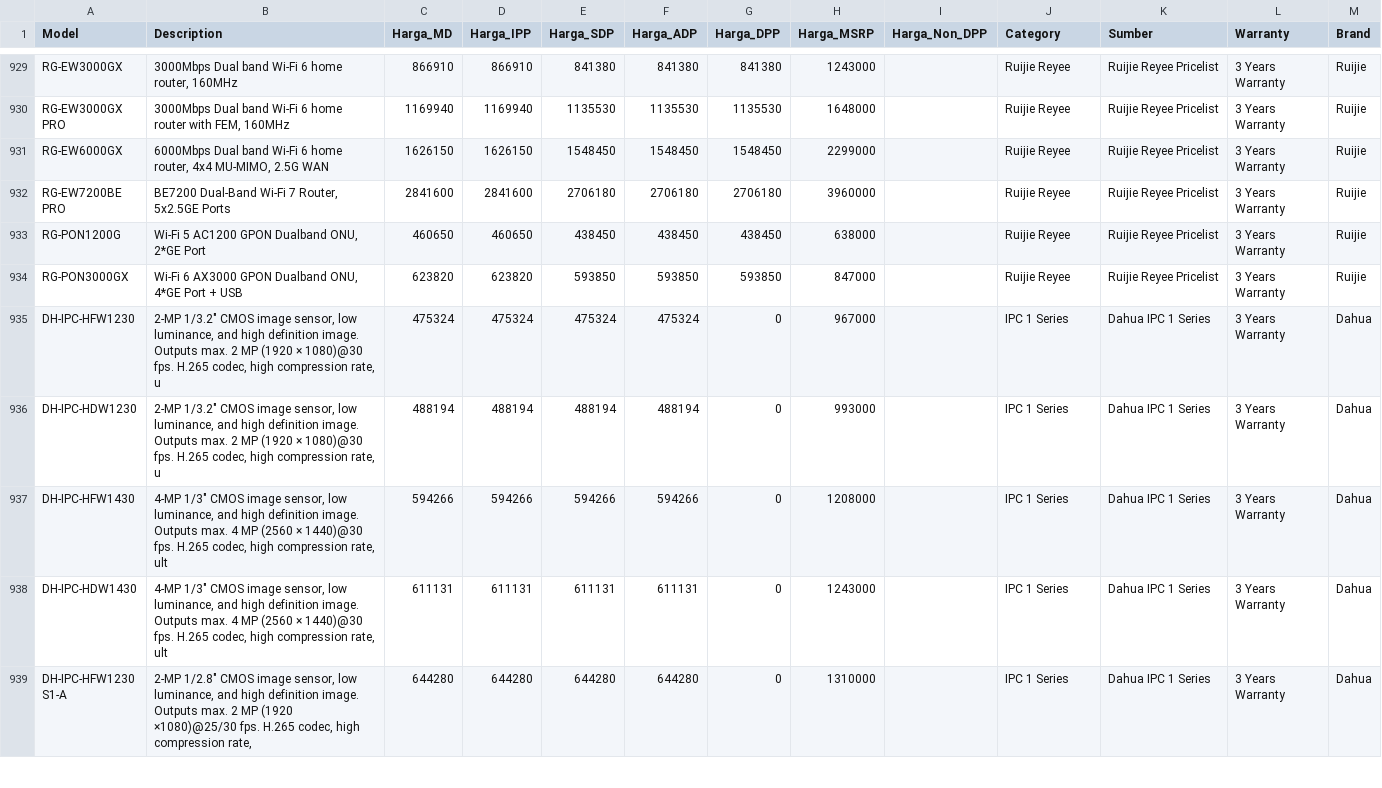
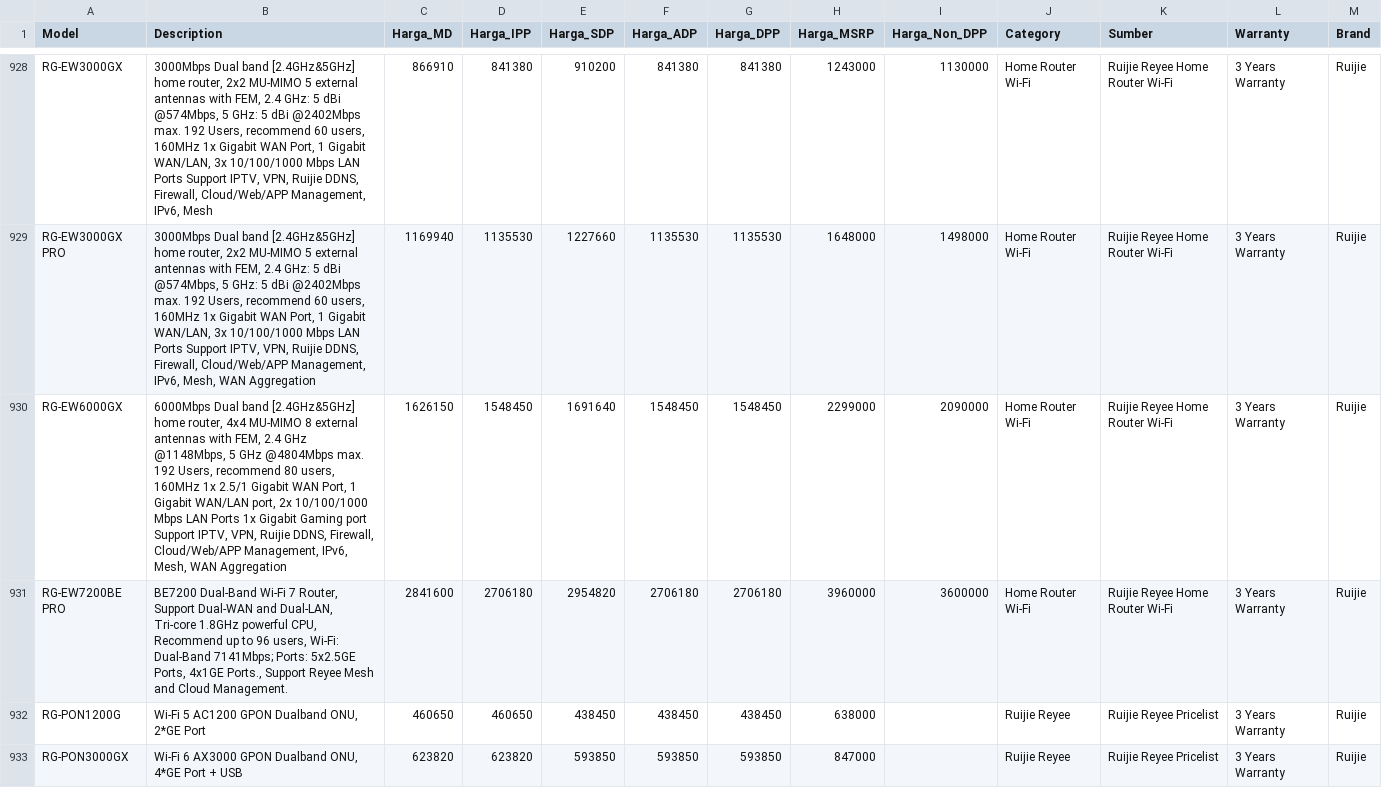
Before and after one commit to selobrow20/telegram-ai-assistant, a CSV file: data/pricelist.csv, drawn as a sheet; only a part is shown, gaps mark what is left out; the shorter side is filled out with more unchanged rows; addresses are those after the commit; the diff covers the shown part only; the diff names each change by its address in the sheet, - before the commit and + after, or states it on an @@ line.

Commit message:
fix(pricelist): update Ruijie Reyee Home Router Wi-Fi prices with ADP Inc PPN and add RG-M18

```diff
--- a/data/pricelist.csv
+++ b/data/pricelist.csv
-B928 (Description): …Dual band Wi-Fi 6 home router, 160MHz
+B928 (Description): …Dual band [2.4GHz&5GHz] home router, 2x2 MU-MIMO 5 external antennas with FEM, 2.4 GHz: 5 dBi @574Mbps, 5 GHz: 5 dBi @2402Mbps max. 192 Users, recommend 60 users, 160MHz 1x Gigabit WAN Port, 1 Gigabit WAN/LAN, 3x 10/100/1000 Mbps LAN Ports Support IPTV, VPN, Ruijie DDNS, Firewall, Cloud/Web/APP Management, IPv6, Mesh
-D928 (Harga_IPP): 866910
+D928 (Harga_IPP): 841380
-E928 (Harga_SDP): 841380
+E928 (Harga_SDP): 910200
-I928 (Harga_Non_DPP): (empty)
+I928 (Harga_Non_DPP): 1130000
-J928:J931 (Category): Ruijie Reyee
+J928:J931 (Category): Home Router Wi-Fi
-K928:K931 (Sumber): Ruijie Reyee Pricelist
+K928:K931 (Sumber): Ruijie Reyee Home Router Wi-Fi
-B929 (Description): …Dual band Wi-Fi 6 home router with FEM, 160MHz
+B929 (Description): …Dual band [2.4GHz&5GHz] home router, 2x2 MU-MIMO 5 external antennas with FEM, 2.4 GHz: 5 dBi @574Mbps, 5 GHz: 5 dBi @2402Mbps max. 192 Users, recommend 60 users, 160MHz 1x Gigabit WAN Port, 1 Gigabit WAN/LAN, 3x 10/100/1000 Mbps LAN Ports Support IPTV, VPN, Ruijie DDNS, Firewall, Cloud/Web/APP Management, IPv6, Mesh, WAN Aggregation
-D929 (Harga_IPP): 1169940
+D929 (Harga_IPP): 1135530
-E929 (Harga_SDP): 1135530
+E929 (Harga_SDP): 1227660
-I929 (Harga_Non_DPP): (empty)
+I929 (Harga_Non_DPP): 1498000
-B930 (Description): …Dual band Wi-Fi 6 home router, 4x4 MU-MIMO, 2.5G WAN
+B930 (Description): …Dual band [2.4GHz&5GHz] home router, 4x4 MU-MIMO 8 external antennas with FEM, 2.4 GHz @1148Mbps, 5 GHz @4804Mbps max. 192 Users, recommend 80 users, 160MHz 1x 2.5/1 Gigabit WAN Port, 1 Gigabit WAN/LAN port, 2x 10/100/1000 Mbps LAN Ports 1x Gigabit Gaming port Support IPTV, VPN, Ruijie DDNS, Firewall, Cloud/Web/APP Management, IPv6, Mesh, WAN Aggregation
-D930 (Harga_IPP): 1626150
+D930 (Harga_IPP): 1548450
-E930 (Harga_SDP): 1548450
+E930 (Harga_SDP): 1691640
-I930 (Harga_Non_DPP): (empty)
+I930 (Harga_Non_DPP): 2090000
-B931 (Description): …7 Router, 5x2.5GE Ports
+B931 (Description): …7 Router, Support Dual-WAN and Dual-LAN, Tri-core 1.8GHz powerful CPU, Recommend up to 96 users, Wi-Fi: Dual-Band 7141Mbps; Ports: 5x2.5GE Ports, 4x1GE Ports., Support Reyee Mesh and Cloud Management.
-D931 (Harga_IPP): 2841600
+D931 (Harga_IPP): 2706180
-E931 (Harga_SDP): 2706180
+E931 (Harga_SDP): 2954820
-I931 (Harga_Non_DPP): (empty)
+I931 (Harga_Non_DPP): 3600000
```
Also changed, not shown: 1 added row, 1 removed row and 36 edited cells elsewhere in this file, 1 other file.
